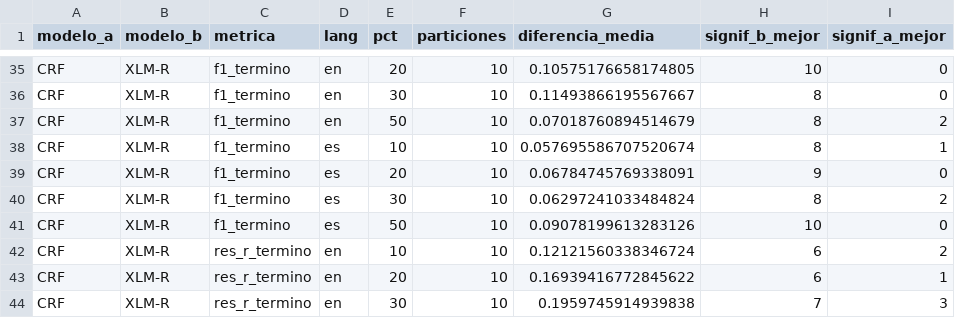
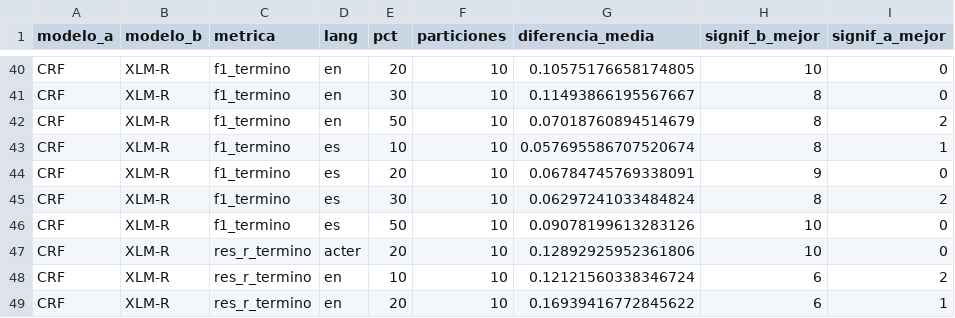
Before and after one commit to isabel-mm/ATE-type-reservation, a CSV file: results/05f_bootstrap_resumen.csv, drawn as a sheet; only a part is shown, gaps mark what is left out; the shorter side is filled out with more unchanged rows; the diff covers the shown part only.

```diff
--- a/results/05f_bootstrap_resumen.csv
+++ b/results/05f_bootstrap_resumen.csv
@@ -41,2 +46,3 @@ CRF,XLM-R,f1_termino,es,30,10,0.06297241033484824,8,2
 CRF,XLM-R,f1_termino,es,50,10,0.09078199613283126,10,0
+CRF,XLM-R,res_r_termino,acter,20,10,0.12892925952361806,10,0
 CRF,XLM-R,res_r_termino,en,10,10,0.12121560338346724,6,2
```
Also changed, not shown: 5 added rows and 24 edited cells elsewhere in this file, results/03_resumen_cv.csv, results/08_resumen_analisis.csv, 30 other files.
